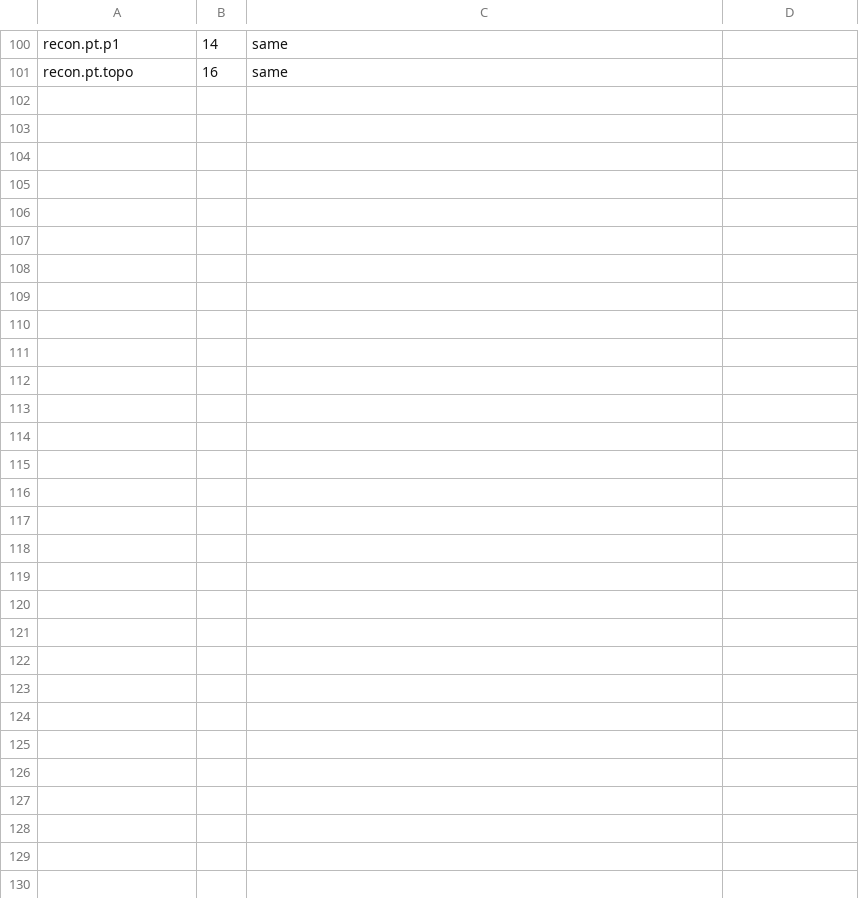
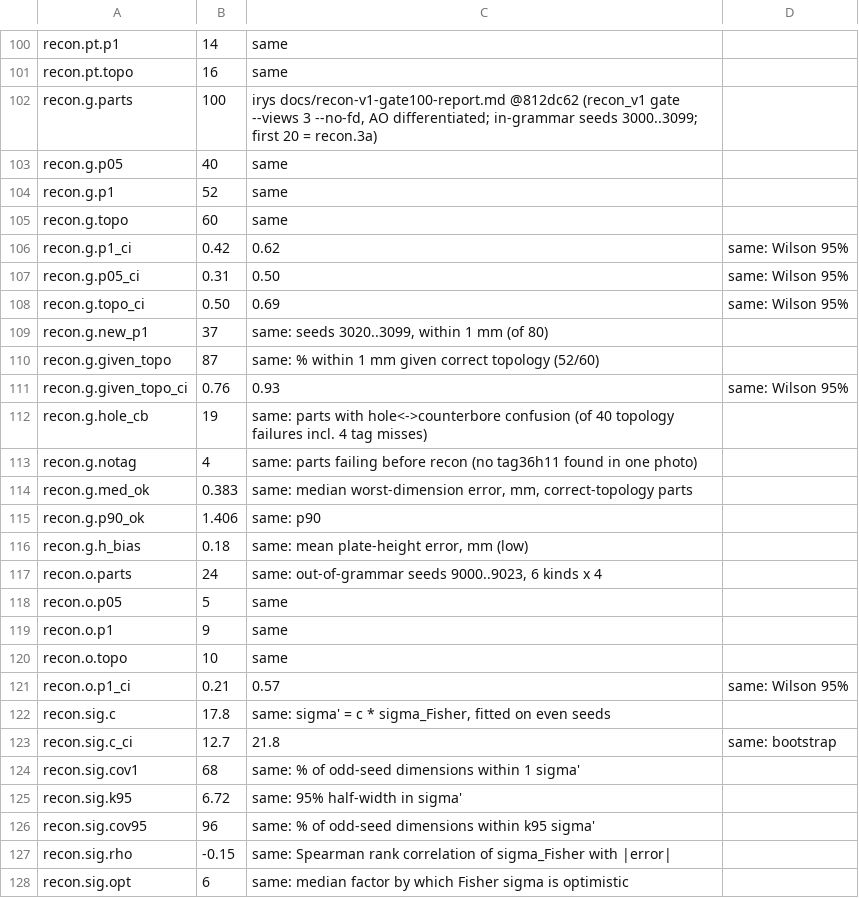
Before and after one commit to muni-works/muni, a TSV file: paper/irys/data/measured.tsv, drawn as a sheet; only a part is shown, gaps mark what is left out; the diff names each change by its address in the sheet, - before the commit and + after, or states it on an @@ line.

```diff
--- a/paper/irys/data/measured.tsv
+++ b/paper/irys/data/measured.tsv
+row 102: recon.g.parts | 100 | irys docs/recon-v1-gate100-report.md @812dc62 (recon_v1 gate --views 3 --no-fd, AO differentiated; in-grammar seeds 3000..3099; first 20 = recon.3a)
+row 103: recon.g.p05 | 40 | same
+row 104: recon.g.p1 | 52 | same
+row 105: recon.g.topo | 60 | same
+row 106: recon.g.p1_ci | 0.42 | 0.62 | same: Wilson 95%
+row 107: recon.g.p05_ci | 0.31 | 0.50 | same: Wilson 95%
+row 108: recon.g.topo_ci | 0.50 | 0.69 | same: Wilson 95%
+row 109: recon.g.new_p1 | 37 | same: seeds 3020..3099, within 1 mm (of 80)
+row 110: recon.g.given_topo | 87 | same: % within 1 mm given correct topology (52/60)
+row 111: recon.g.given_topo_ci | 0.76 | 0.93 | same: Wilson 95%
+row 112: recon.g.hole_cb | 19 | same: parts with hole<->counterbore confusion (of 40 topology failures incl. 4 tag misses)
+row 113: recon.g.notag | 4 | same: parts failing before recon (no tag36h11 found in one photo)
+row 114: recon.g.med_ok | 0.383 | same: median worst-dimension error, mm, correct-topology parts
+row 115: recon.g.p90_ok | 1.406 | same: p90
+row 116: recon.g.h_bias | 0.18 | same: mean plate-height error, mm (low)
+row 117: recon.o.parts | 24 | same: out-of-grammar seeds 9000..9023, 6 kinds x 4
+row 118: recon.o.p05 | 5 | same
+row 119: recon.o.p1 | 9 | same
+row 120: recon.o.topo | 10 | same
+row 121: recon.o.p1_ci | 0.21 | 0.57 | same: Wilson 95%
+row 122: recon.sig.c | 17.8 | same: sigma' = c * sigma_Fisher, fitted on even seeds
+row 123: recon.sig.c_ci | 12.7 | 21.8 | same: bootstrap
+row 124: recon.sig.cov1 | 68 | same: % of odd-seed dimensions within 1 sigma'
+row 125: recon.sig.k95 | 6.72 | same: 95% half-width in sigma'
+row 126: recon.sig.cov95 | 96 | same: % of odd-seed dimensions within k95 sigma'
+row 127: recon.sig.rho | -0.15 | same: Spearman rank correlation of sigma_Fisher with |error
+row 128: recon.sig.opt | 6 | same: median factor by which Fisher sigma is optimistic
```
Also changed, not shown: 3 other files.
